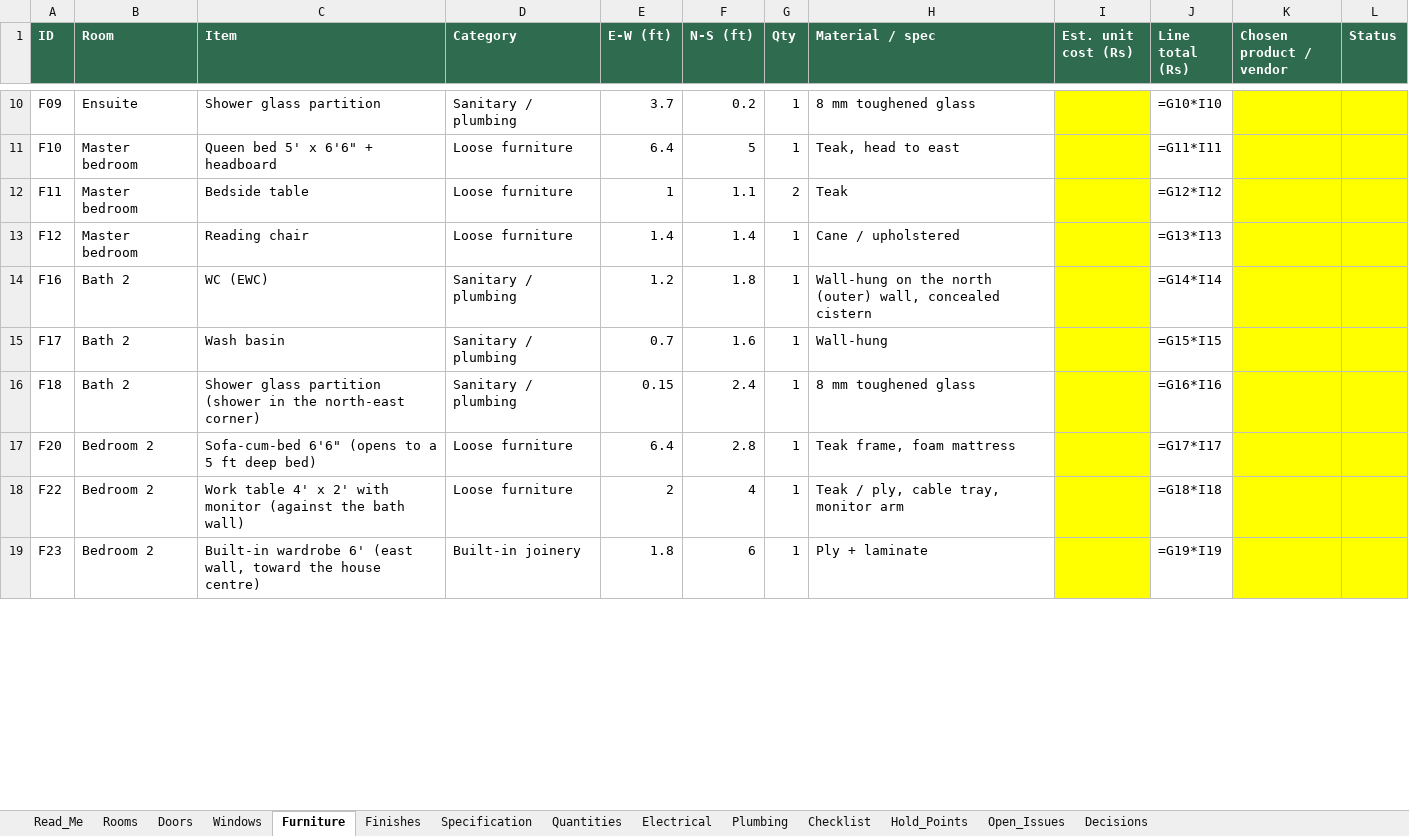
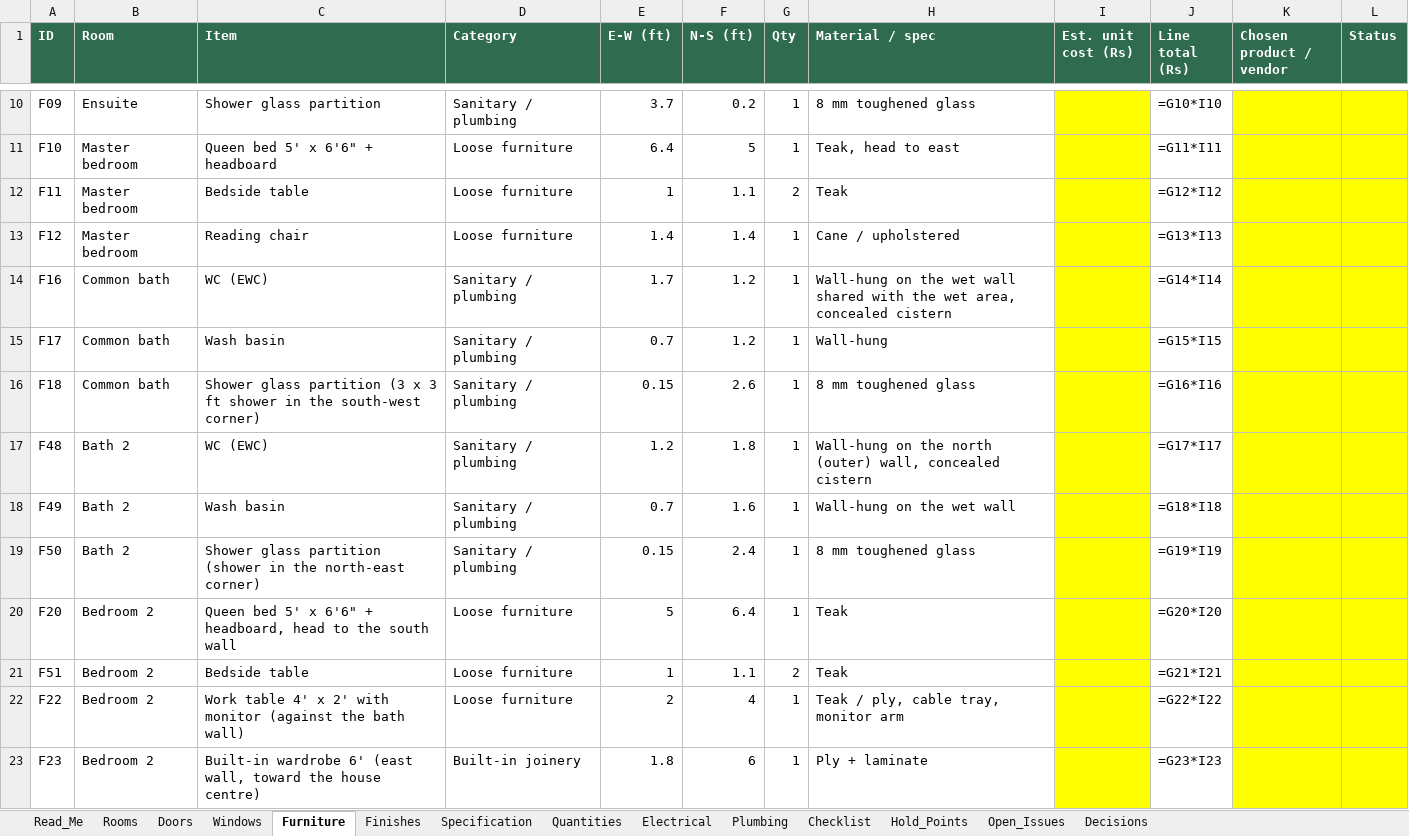
Before and after one commit to tilak-puli/House-plan, an Excel workbook: 03_Schedules/KH-P1_Schedules_RevB.xlsx, sheet Furniture, drawn as a sheet; only a part is shown, gaps mark what is left out; values as stored, in another font and other column widths than the file's, no borders; formulas without a stored value are shown as written; addresses are those after the commit; the diff covers the shown part only; the diff names each change by its address in the sheet, - before the commit and + after, or states it on an @@ line.

```diff
--- a/03_Schedules/KH-P1_Schedules_RevB.xlsx (sheet Furniture)
+++ b/03_Schedules/KH-P1_Schedules_RevB.xlsx (sheet Furniture)
-B14:B16 (Room): Bath 2
+B14:B16 (Room): Common bath
-E14 (E-W (ft)): 1.2
+E14 (E-W (ft)): 1.7
-F14 (N-S (ft)): 1.8
+F14 (N-S (ft)): 1.2
-H14 (Material / spec): …on the north (outer) wall, concealed cistern
+H14 (Material / spec): …on the wet wall shared with the wet area, concealed cistern
-F15 (N-S (ft)): 1.6
+F15 (N-S (ft)): 1.2
-C16 (Item): …glass partition (shower in the north-east corner)
+C16 (Item): …glass partition (3 x 3 ft shower in the south-west corner)
-F16 (N-S (ft)): 2.4
+F16 (N-S (ft)): 2.6
+row 17: F48 | Bath 2 | WC (EWC) | Sanitary / plumbing | 1.2 | 1.8 | 1 | Wall-hung on the north (outer) wall, concealed cistern |  | =G17*I17
+row 18: F49 | Bath 2 | Wash basin | Sanitary / plumbing | 0.7 | 1.6 | 1 | Wall-hung on the wet wall |  | =G18*I18
+row 19: F50 | Bath 2 | Shower glass partition (shower in the north-east corner) | Sanitary / plumbing | 0.15 | 2.4 | 1 | 8 mm toughened glass |  | =G19*I19
-C20 (Item): Sofa-cum-bed 6'6" (opens to a 5 ft deep bed)
+C20 (Item): Queen bed 5' x 6'6" + headboard, head to the south wall
-E20 (E-W (ft)): 6.4
+E20 (E-W (ft)): 5
-F20 (N-S (ft)): 2.8
+F20 (N-S (ft)): 6.4
-H20 (Material / spec): Teak frame, foam mattress
+H20 (Material / spec): Teak
-J20 (Line total (Rs)): =G17*I17
+J20 (Line total (Rs)): =G20*I20
+row 21: F51 | Bedroom 2 | Bedside table | Loose furniture | 1 | 1.1 | 2 | Teak |  | =G21*I21
-J22 (Line total (Rs)): =G18*I18
+J22 (Line total (Rs)): =G22*I22
-J23 (Line total (Rs)): =G19*I19
+J23 (Line total (Rs)): =G23*I23
```
Also changed, not shown: 1 added row and 26 edited cells elsewhere in this sheet, sheet Electrical, sheet Rooms, sheet Plumbing, sheet Quantities, sheet Windows, sheet Doors, 4 more sheets, 10 other files.
